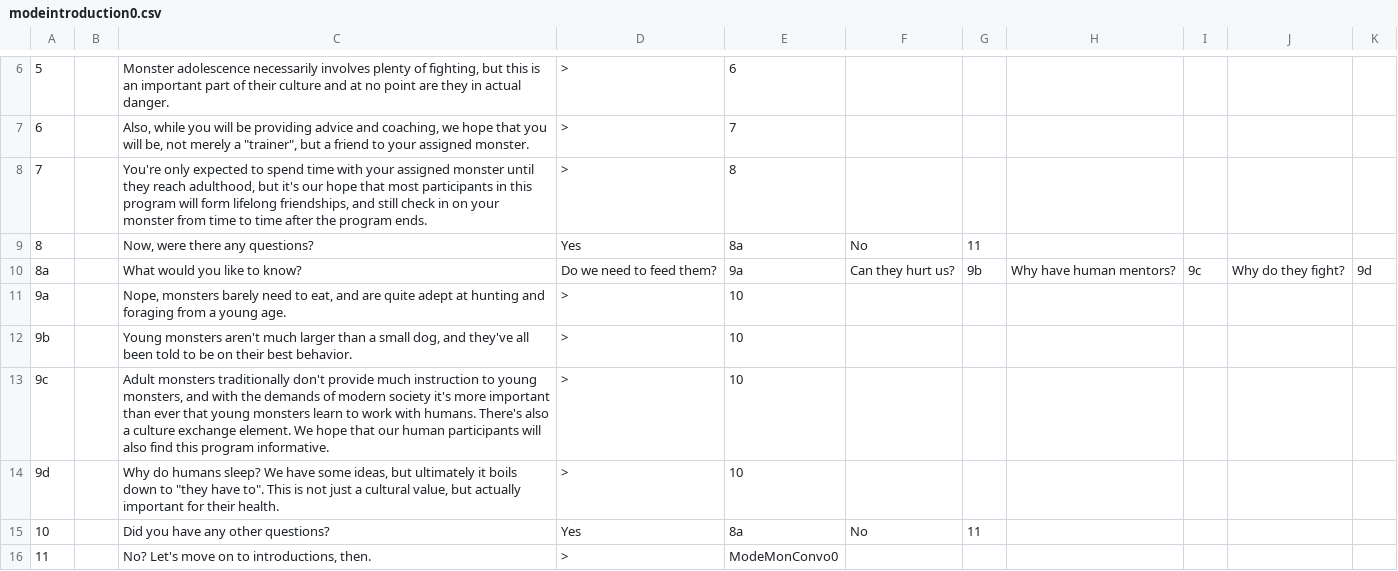
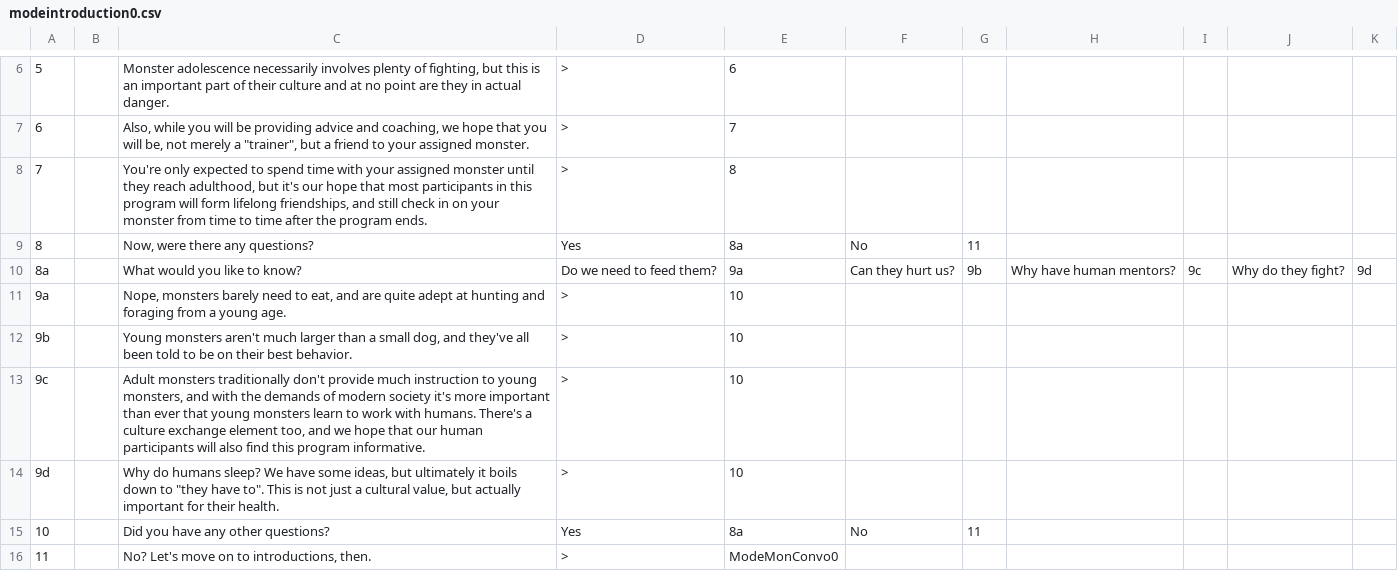
Before and after one commit to JovialKnoll/monsters, a CSV file: src/assets/text/convos/modeintroduction0.csv, drawn as a sheet; only a part is shown, gaps mark what is left out; the diff names each change by its address in the sheet, - before the commit and + after, or states it on an @@ line.

Commit message:
revise

```diff
--- a/src/assets/text/convos/modeintroduction0.csv
+++ b/src/assets/text/convos/modeintroduction0.csv
-C13: …humans. There's also a culture exchange element. We hope that…
+C13: …humans. There's a culture exchange element too, and we hope that…
```
